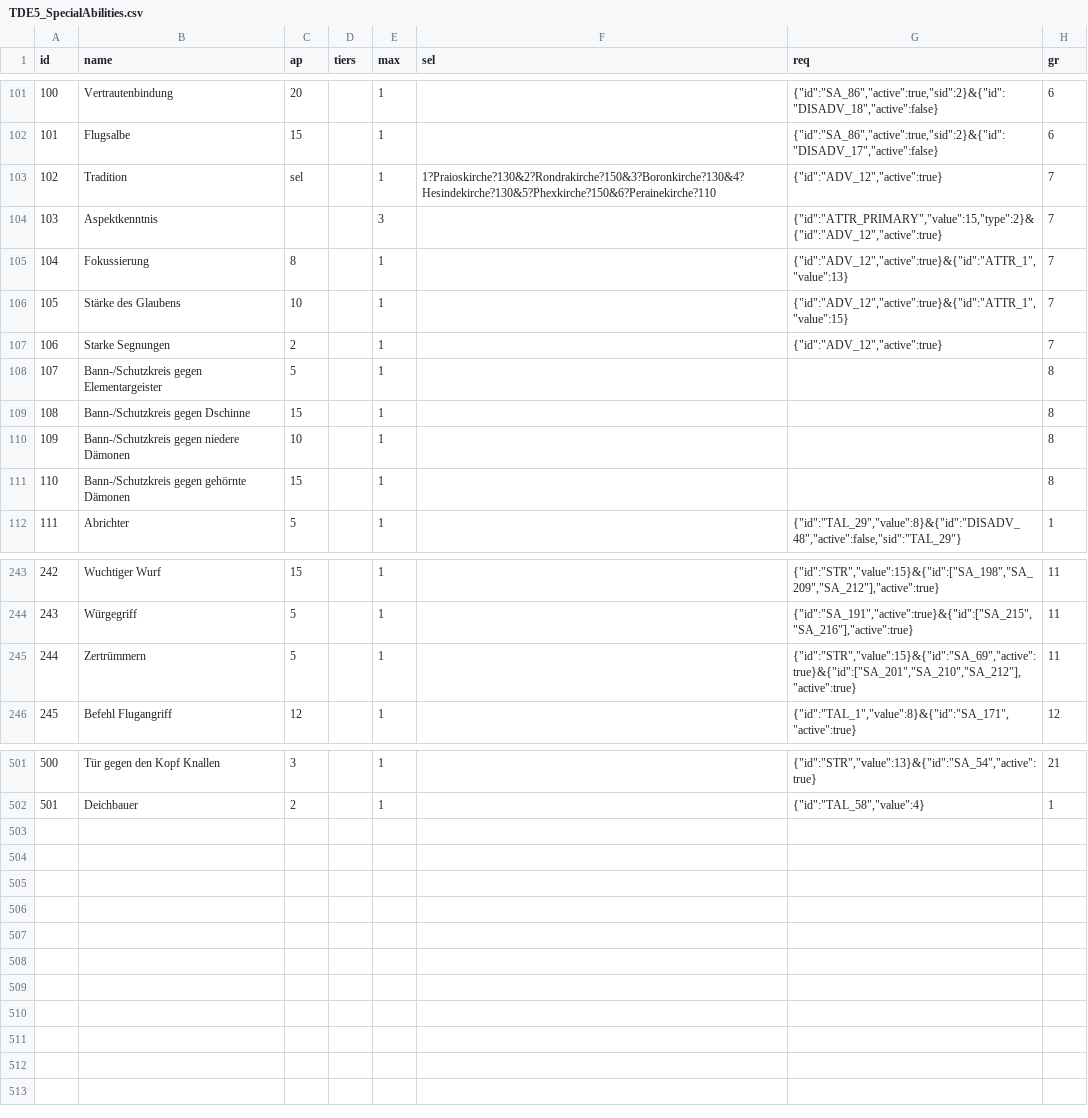
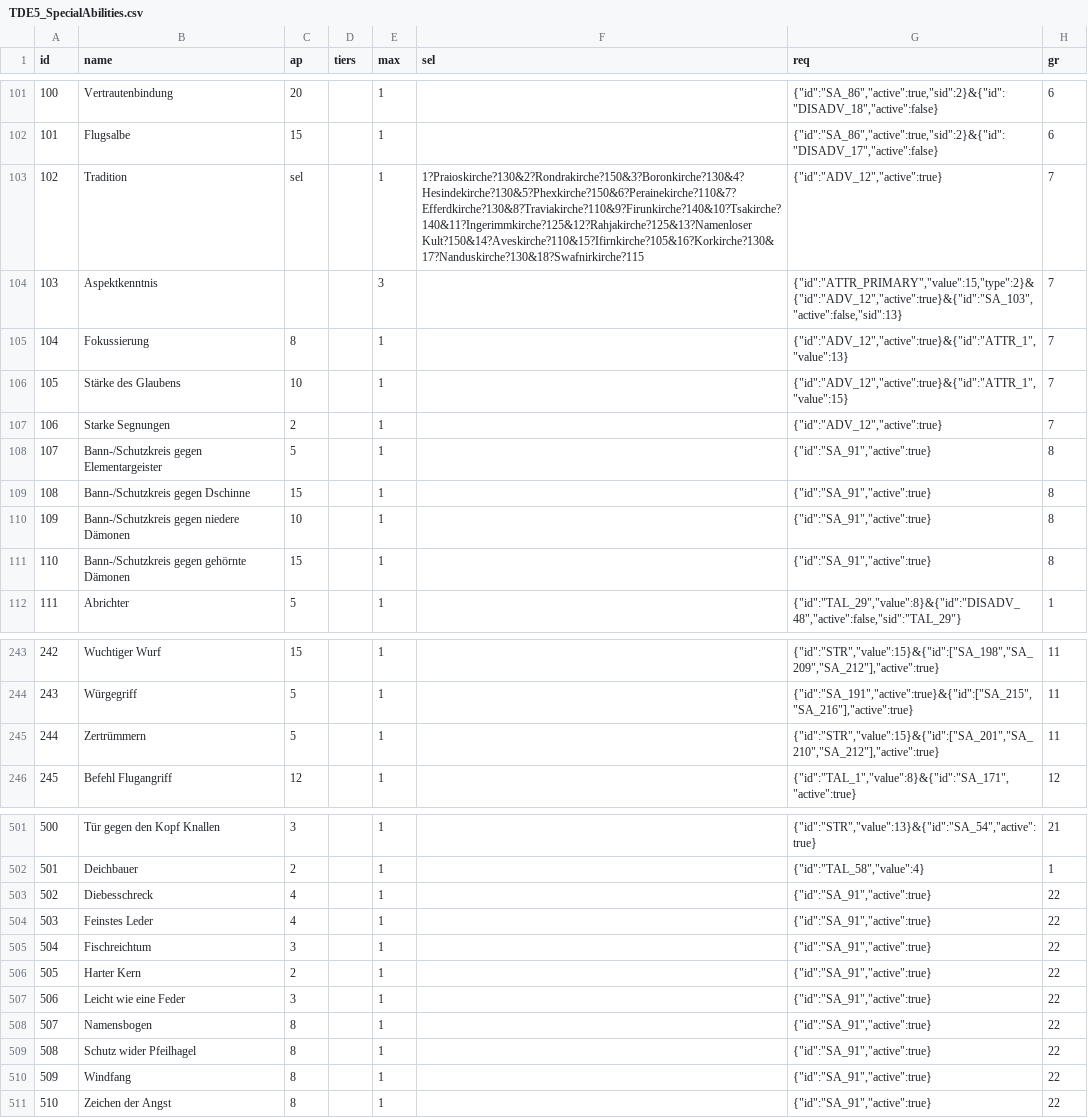
Before and after one commit to elyukai/optolith-client, a CSV file: src/data/TDE5_SpecialAbilities.csv, drawn as a sheet; only a part is shown, gaps mark what is left out.

Commit message:
Fixed new tradition/aspect entries
- Now filters Aspect Knowledge selection by active tradition.
- Now sorts German lists with letters different from standard English A-Z properly (umlauts not at the end but inline with A/O/U).

```diff
--- a/src/data/TDE5_SpecialAbilities.csv
+++ b/src/data/TDE5_SpecialAbilities.csv
@@ -102,4 +102,4 @@
 101;Flugsalbe;15;;1;;"{""id"":""SA_86"",""active"":true,""sid"":2}&{""id"":""DISADV_17"",""active"":false}";6
-102;Tradition;sel;;1;1?Praioskirche?130&2?Rondrakirche?150&3?Boronkirche?130&4?Hesindekirche?130&5?Phexkirche?150&6?Perainekirche?110;"{""id"":""ADV_12"",""active"":true}";7
-103;Aspektkenntnis;;;3;;"{""id"":""ATTR_PRIMARY"",""value"":15,""type"":2}&{""id"":""ADV_12"",""active"":true}";7
+102;Tradition;sel;;1;1?Praioskirche?130&2?Rondrakirche?150&3?Boronkirche?130&4?Hesindekirche?130&5?Phexkirche?150&6?Perainekirche?110&7?Efferdkirche?130&8?Traviakirche?110&9?Firunkirche?140&10?Tsakirche?140&11?Ingerimmkirche?125&12?Rahjakirche?125&13?Namenloser Kult?150&14?Aveskirche?110&15?Ifirnkirche?105&16?Korkirche?130&17?Nanduskirche?130&18?Swafnirkirche?115;"{""id"":""ADV_12"",""active"":true}";7
+103;Aspektkenntnis;;;3;;"{""id"":""ATTR_PRIMARY"",""value"":15,""type"":2}&{""id"":""ADV_12"",""active"":true}&{""id"":""SA_103"",""active"":false,""sid"":13}";7
 104;Fokussierung;8;;1;;"{""id"":""ADV_12"",""active"":true}&{""id"":""ATTR_1"",""value"":13}";7
@@ -107,6 +107,6 @@
 106;Starke Segnungen;2;;1;;"{""id"":""ADV_12"",""active"":true}";7
-107;Bann-/Schutzkreis gegen Elementargeister;5;;1;;;8
-108;Bann-/Schutzkreis gegen Dschinne;15;;1;;;8
-109;Bann-/Schutzkreis gegen niedere Dämonen;10;;1;;;8
-110;Bann-/Schutzkreis gegen gehörnte Dämonen;15;;1;;;8
+107;Bann-/Schutzkreis gegen Elementargeister;5;;1;;"{""id"":""SA_91"",""active"":true}";8
+108;Bann-/Schutzkreis gegen Dschinne;15;;1;;"{""id"":""SA_91"",""active"":true}";8
+109;Bann-/Schutzkreis gegen niedere Dämonen;10;;1;;"{""id"":""SA_91"",""active"":true}";8
+110;Bann-/Schutzkreis gegen gehörnte Dämonen;15;;1;;"{""id"":""SA_91"",""active"":true}";8
 111;Abrichter;5;;1;;"{""id"":""TAL_29"",""value"":8}&{""id"":""DISADV_48"",""active"":false,""sid"":""TAL_29""}";1
@@ -244,3 +244,3 @@
 243;Würgegriff;5;;1;;"{""id"":""SA_191"",""active"":true}&{""id"":[""SA_215"",""SA_216""],""active"":true}";11
-244;Zertrümmern;5;;1;;"{""id"":""STR"",""value"":15}&{""id"":""SA_69"",""active"":true}&{""id"":[""SA_201"",""SA_210"",""SA_212""],""active"":true}";11
+244;Zertrümmern;5;;1;;"{""id"":""STR"",""value"":15}&{""id"":[""SA_201"",""SA_210"",""SA_212""],""active"":true}";11
 245;Befehl Flugangriff;12;;1;;"{""id"":""TAL_1"",""value"":8}&{""id"":""SA_171"",""active"":true}";12
@@ -502 +502,10 @@
 501;Deichbauer;2;;1;;"{""id"":""TAL_58"",""value"":4}";1
+502;Diebesschreck;4;;1;;"{""id"":""SA_91"",""active"":true}";22
+503;Feinstes Leder;4;;1;;"{""id"":""SA_91"",""active"":true}";22
+504;Fischreichtum;3;;1;;"{""id"":""SA_91"",""active"":true}";22
+505;Harter Kern;2;;1;;"{""id"":""SA_91"",""active"":true}";22
+506;Leicht wie eine Feder;3;;1;;"{""id"":""SA_91"",""active"":true}";22
+507;Namensbogen;8;;1;;"{""id"":""SA_91"",""active"":true}";22
+508;Schutz wider Pfeilhagel;8;;1;;"{""id"":""SA_91"",""active"":true}";22
+509;Windfang;8;;1;;"{""id"":""SA_91"",""active"":true}";22
+510;Zeichen der Angst;8;;1;;"{""id"":""SA_91"",""active"":true}";22
```
Also changed, not shown: src/data/TDE5_SpecialAbilities_de-DE.csv, 9 other files.
